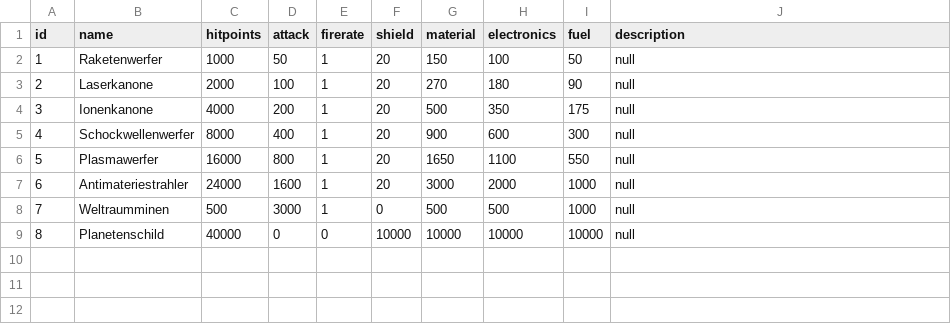
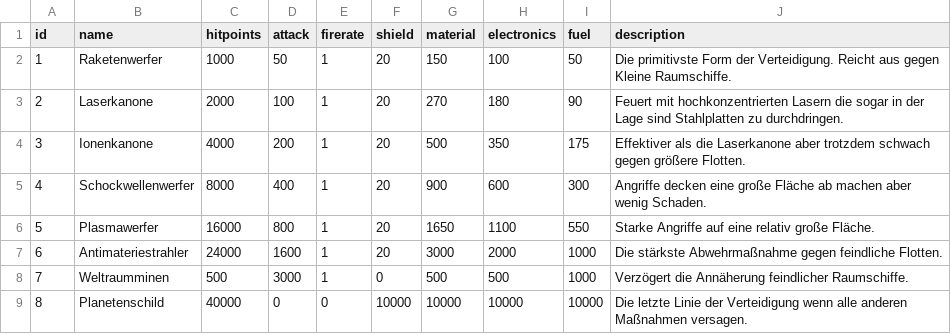
Before and after one commit to BastimanCode/mobile-app, a CSV file: game/database/TabelleDefense.csv, drawn as a sheet.

Commit message:
added descriptions

```diff
--- a/game/database/TabelleDefense.csv
+++ b/game/database/TabelleDefense.csv
@@ -1,9 +1,9 @@
 id,name,hitpoints,attack,firerate,shield,material,electronics,fuel,description
-1,Raketenwerfer,1000,50,1,20,150,100,50,null
-2,Laserkanone,2000,100,1,20,270,180,90,null
-3,Ionenkanone,4000,200,1,20,500,350,175,null
-4,Schockwellenwerfer,8000,400,1,20,900,600,300,null
-5,Plasmawerfer,16000,800,1,20,1650,1100,550,null
-6,Antimateriestrahler,24000,1600,1,20,3000,2000,1000,null
-7,Weltraumminen,500,3000,1,0,500,500,1000,null
-8,Planetenschild,40000,0,0,10000,10000,10000,10000,null
+1,Raketenwerfer,1000,50,1,20,150,100,50,Die primitivste Form der Verteidigung. Reicht aus gegen Kleine Raumschiffe.
+2,Laserkanone,2000,100,1,20,270,180,90,Feuert mit hochkonzentrierten Lasern die sogar in der Lage sind Stahlplatten zu durchdringen.
+3,Ionenkanone,4000,200,1,20,500,350,175,Effektiver als die Laserkanone aber trotzdem schwach gegen größere Flotten.
+4,Schockwellenwerfer,8000,400,1,20,900,600,300,Angriffe decken eine große Fläche ab machen aber wenig Schaden.
+5,Plasmawerfer,16000,800,1,20,1650,1100,550,Starke Angriffe auf eine relativ große Fläche.
+6,Antimateriestrahler,24000,1600,1,20,3000,2000,1000,Die stärkste Abwehrmaßnahme gegen feindliche Flotten.
+7,Weltraumminen,500,3000,1,0,500,500,1000,Verzögert die Annäherung feindlicher Raumschiffe.
+8,Planetenschild,40000,0,0,10000,10000,10000,10000,Die letzte Linie der Verteidigung wenn alle anderen Maßnahmen versagen.
```
Also changed, not shown: game/database/TabelleShipdata.csv, 7 other files.
